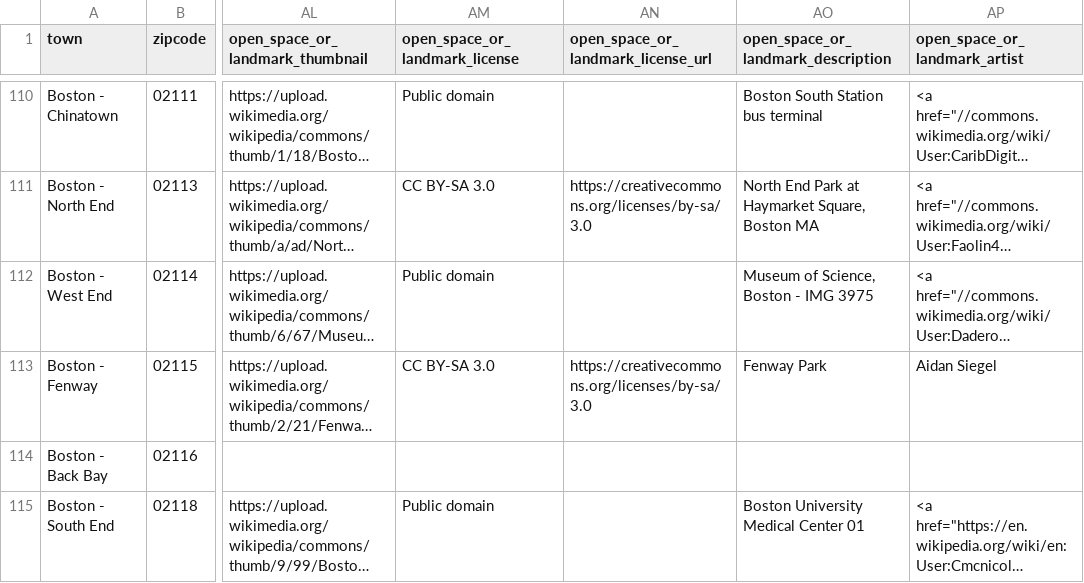
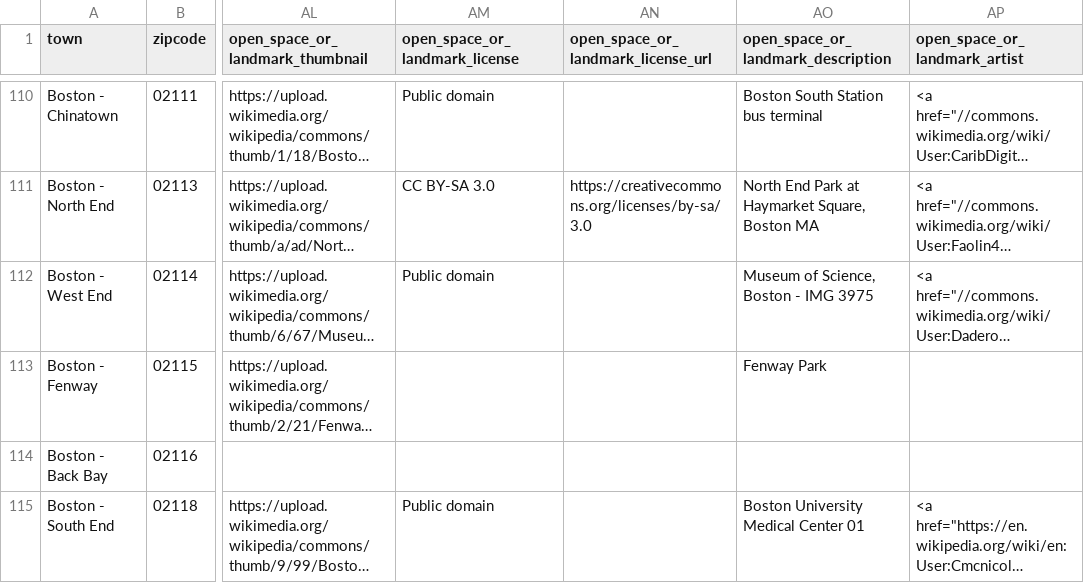
Before and after one commit to azavea/echo-locator, a CSV file: neighborhood_data/neighborhood_centroids_descriptions.csv, drawn as a sheet; only a part is shown, gaps mark what is left out; long unchanged cells end in …; the diff covers the shown part only; the diff names each change by its address in the sheet, - before the commit and + after, or states it on an @@ line.

```diff
--- a/neighborhood_data/neighborhood_centroids_descriptions.csv
+++ b/neighborhood_data/neighborhood_centroids_descriptions.csv
-AM113 (open_space_or_landmark_license): CC BY-SA 3.0
+AM113 (open_space_or_landmark_license): (empty)
-AN113: https://creativecommons.org/licenses/by-sa/3.0
+AN113: (empty)
-AP113 (open_space_or_landmark_artist): Aidan Siegel
+AP113 (open_space_or_landmark_artist): (empty)
```
Also changed, not shown: 8 edited cells elsewhere in this file, 8 other files.
